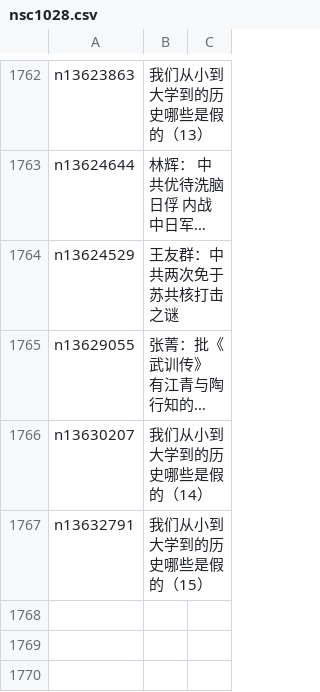
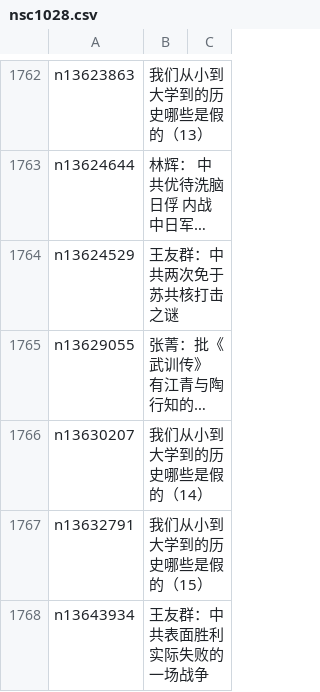
Before and after one commit to easy2view/epoch-comment, a CSV file: indexes/nsc1028.csv, drawn as a sheet; only a part is shown, gaps mark what is left out; long unchanged cells end in ….

```diff
--- a/indexes/nsc1028.csv
+++ b/indexes/nsc1028.csv
@@ -1767 +1767,2 @@ n13630207,我们从小到大学到的历史哪些是假的（14）
 n13632791,我们从小到大学到的历史哪些是假的（15）
+n13643934,王友群：中共表面胜利实际失败的一场战争
```
Also changed, not shown: indexes/nsc1025.csv, indexes/nsc993.csv, 23 other files.
